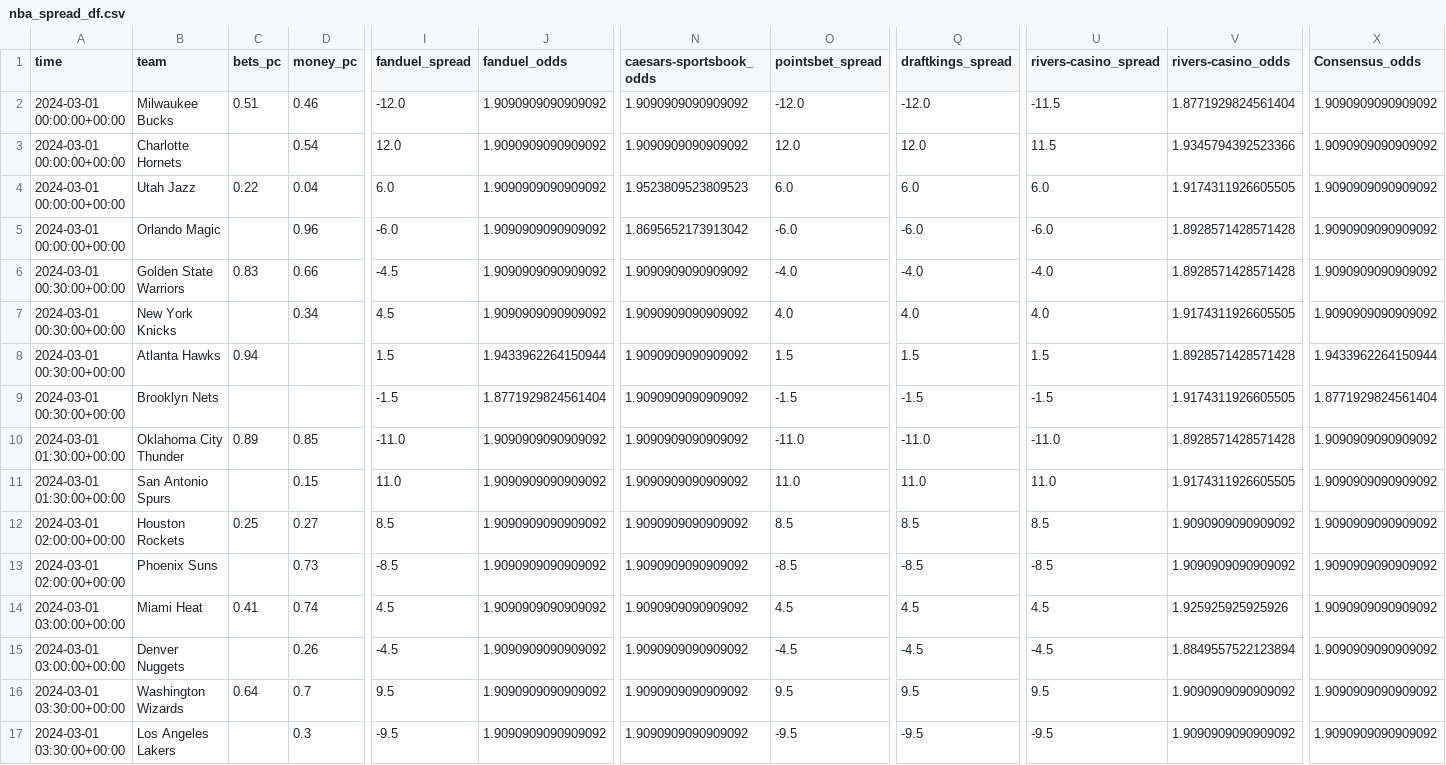
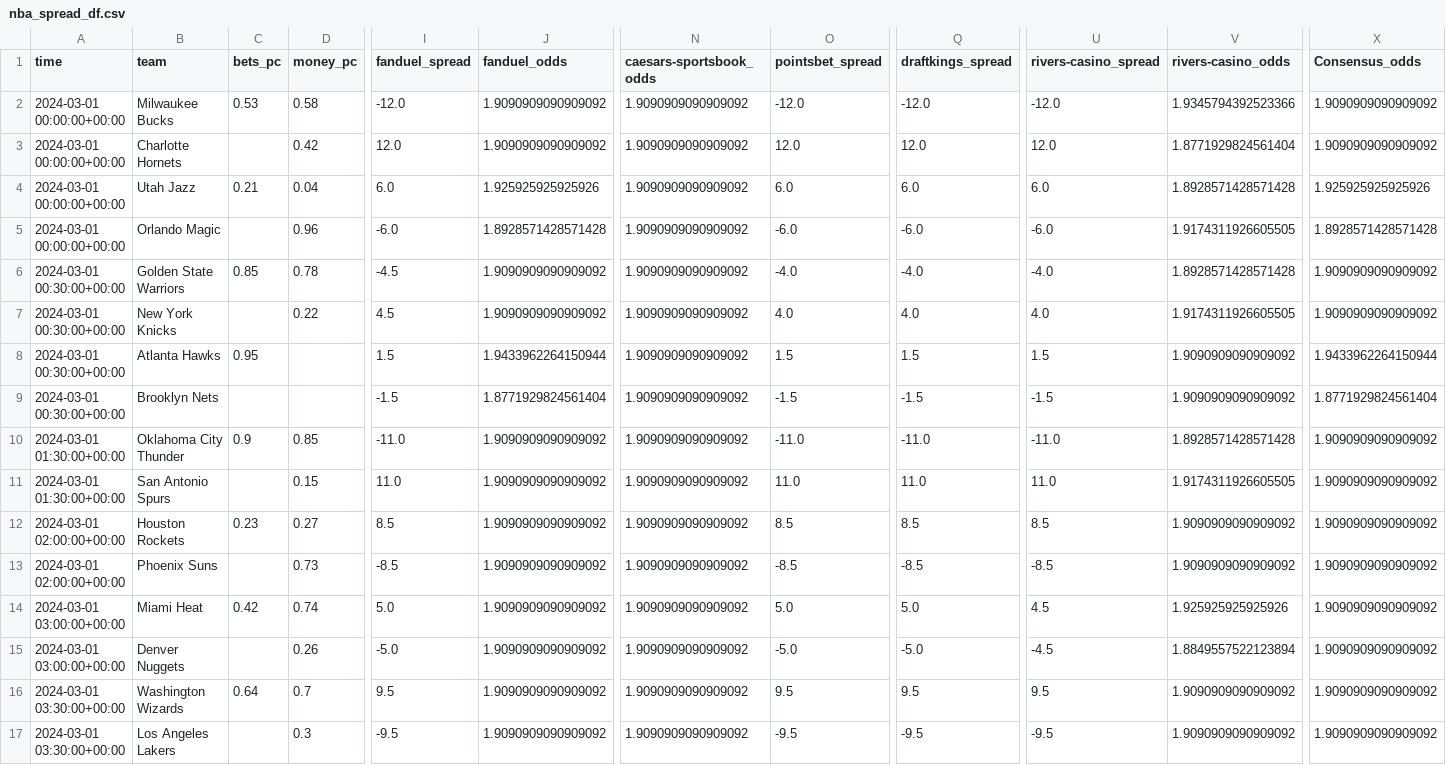
Before and after one commit to Donalcon/reverse_line_movement, a CSV file: nba_spread_df.csv, drawn as a sheet; only a part is shown, gaps mark what is left out; the diff covers the shown part only; the diff names each change by its address in the sheet, - before the commit and + after, or states it on an @@ line.

```diff
--- a/nba_spread_df.csv
+++ b/nba_spread_df.csv
-C2 (bets_pc): 0.51
+C2 (bets_pc): 0.53
-D2 (money_pc): 0.46
+D2 (money_pc): 0.58
-U2 (rivers-casino_spread): -11.5
+U2 (rivers-casino_spread): -12.0
-V2 (rivers-casino_odds): 1.8771929824561404
+V2 (rivers-casino_odds): 1.9345794392523366
-D3 (money_pc): 0.54
+D3 (money_pc): 0.42
-U3 (rivers-casino_spread): 11.5
+U3 (rivers-casino_spread): 12.0
-V3 (rivers-casino_odds): 1.9345794392523366
+V3 (rivers-casino_odds): 1.8771929824561404
-C4 (bets_pc): 0.22
+C4 (bets_pc): 0.21
-J4 (fanduel_odds): 1.9090909090909092
+J4 (fanduel_odds): 1.925925925925926
-N4 (caesars-sportsbook_odds): 1.9523809523809523
+N4 (caesars-sportsbook_odds): 1.9090909090909092
-V4 (rivers-casino_odds): 1.9174311926605505
+V4 (rivers-casino_odds): 1.8928571428571428
-X4 (Consensus_odds): 1.9090909090909092
+X4 (Consensus_odds): 1.925925925925926
-J5 (fanduel_odds): 1.9090909090909092
+J5 (fanduel_odds): 1.8928571428571428
-N5 (caesars-sportsbook_odds): 1.8695652173913042
+N5 (caesars-sportsbook_odds): 1.9090909090909092
-V5 (rivers-casino_odds): 1.8928571428571428
+V5 (rivers-casino_odds): 1.9174311926605505
-X5 (Consensus_odds): 1.9090909090909092
+X5 (Consensus_odds): 1.8928571428571428
-C6 (bets_pc): 0.83
+C6 (bets_pc): 0.85
-D6 (money_pc): 0.66
+D6 (money_pc): 0.78
-D7 (money_pc): 0.34
+D7 (money_pc): 0.22
-C8 (bets_pc): 0.94
+C8 (bets_pc): 0.95
-V8 (rivers-casino_odds): 1.8928571428571428
+V8 (rivers-casino_odds): 1.9090909090909092
-V9 (rivers-casino_odds): 1.9174311926605505
+V9 (rivers-casino_odds): 1.9090909090909092
-C10 (bets_pc): 0.89
+C10 (bets_pc): 0.9
-C12 (bets_pc): 0.25
+C12 (bets_pc): 0.23
-C14 (bets_pc): 0.41
+C14 (bets_pc): 0.42
-I14 (fanduel_spread): 4.5
+I14 (fanduel_spread): 5.0
-O14 (pointsbet_spread): 4.5
+O14 (pointsbet_spread): 5.0
-Q14 (draftkings_spread): 4.5
+Q14 (draftkings_spread): 5.0
-I15 (fanduel_spread): -4.5
+I15 (fanduel_spread): -5.0
-O15 (pointsbet_spread): -4.5
+O15 (pointsbet_spread): -5.0
-Q15 (draftkings_spread): -4.5
+Q15 (draftkings_spread): -5.0
```
Also changed, not shown: 4 edited cells elsewhere in this file, nba_total_df.csv.
